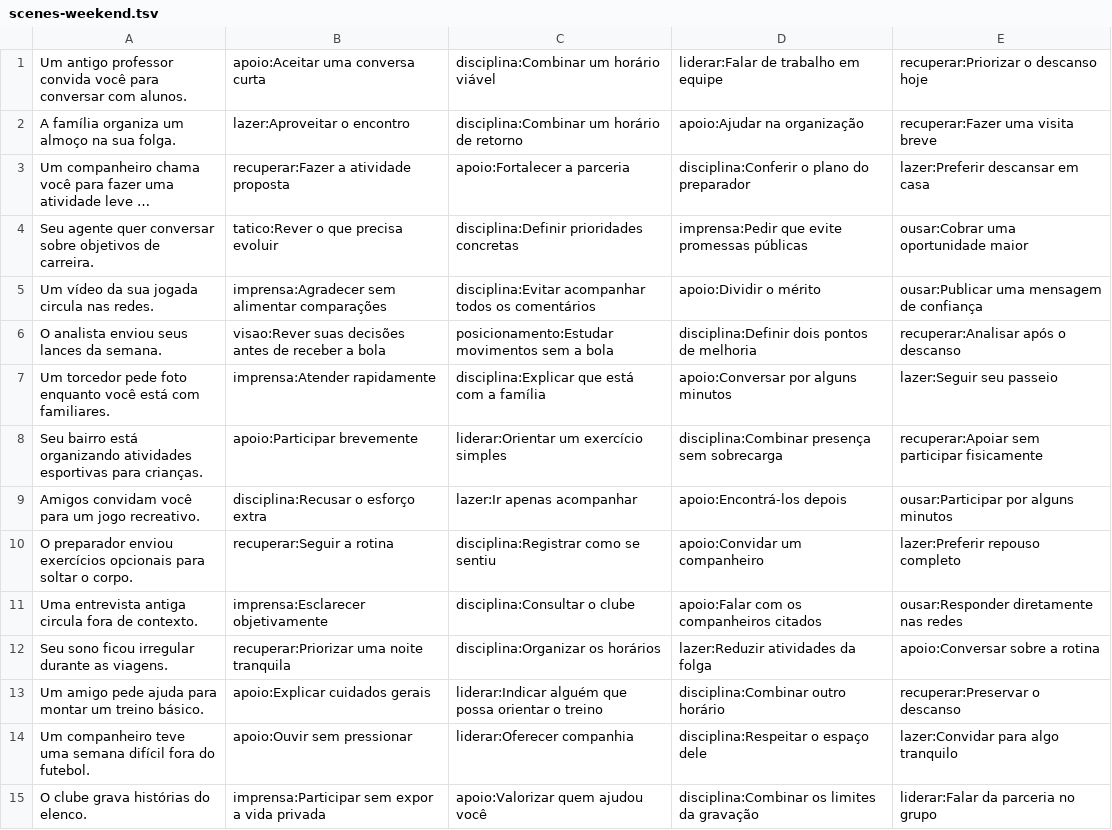
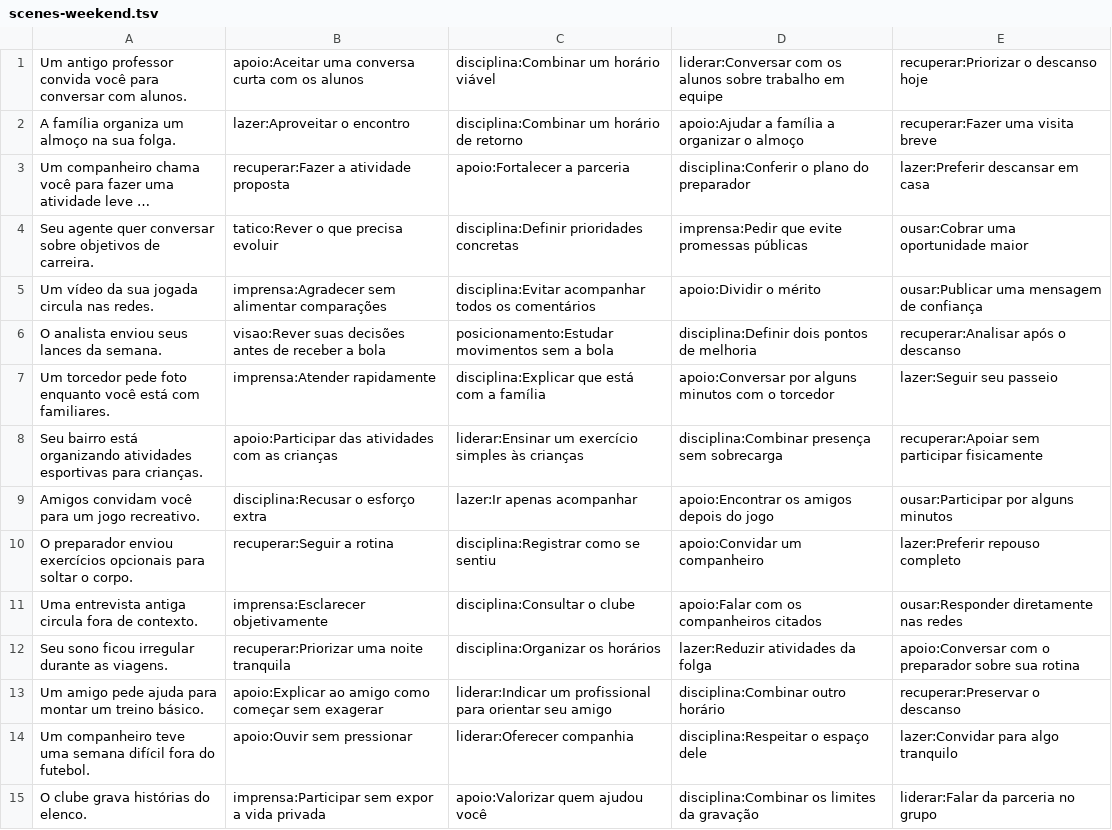
Before and after one commit to rralvarez/rumo10, a TSV file: database/scenes-weekend.tsv, drawn as a sheet; only a part is shown; long unchanged cells end in …; the diff covers the shown part only; the diff names each change by its address in the sheet, - before the commit and + after, or states it on an @@ line.

```diff
--- a/database/scenes-weekend.tsv
+++ b/database/scenes-weekend.tsv
-B1: apoio:Aceitar uma conversa curta
+B1: apoio:Aceitar uma conversa curta com os alunos
-D1: liderar:Falar de trabalho em…
+D1: liderar:Conversar com os alunos sobre trabalho em…
-D2: apoio:Ajudar na organização
+D2: apoio:Ajudar a família a organizar o almoço
-D7: apoio:Conversar por alguns minutos
+D7: apoio:Conversar por alguns minutos com o torcedor
-B8: apoio:Participar brevemente
+B8: apoio:Participar das atividades com as crianças
-C8: liderar:Orientar um exercício simples
+C8: liderar:Ensinar um exercício simples às crianças
-D9: apoio:Encontrá-los depois
+D9: apoio:Encontrar os amigos depois do jogo
-E12: apoio:Conversar sobre a rotina
+E12: apoio:Conversar com o preparador sobre sua rotina
-B13: apoio:Explicar cuidados gerais
+B13: apoio:Explicar ao amigo como começar sem exagerar
-C13: liderar:Indicar alguém que possa orientar o treino
+C13: liderar:Indicar um profissional para orientar seu amigo
```
Also changed, not shown: 16 edited cells elsewhere in this file, 4 other files.
